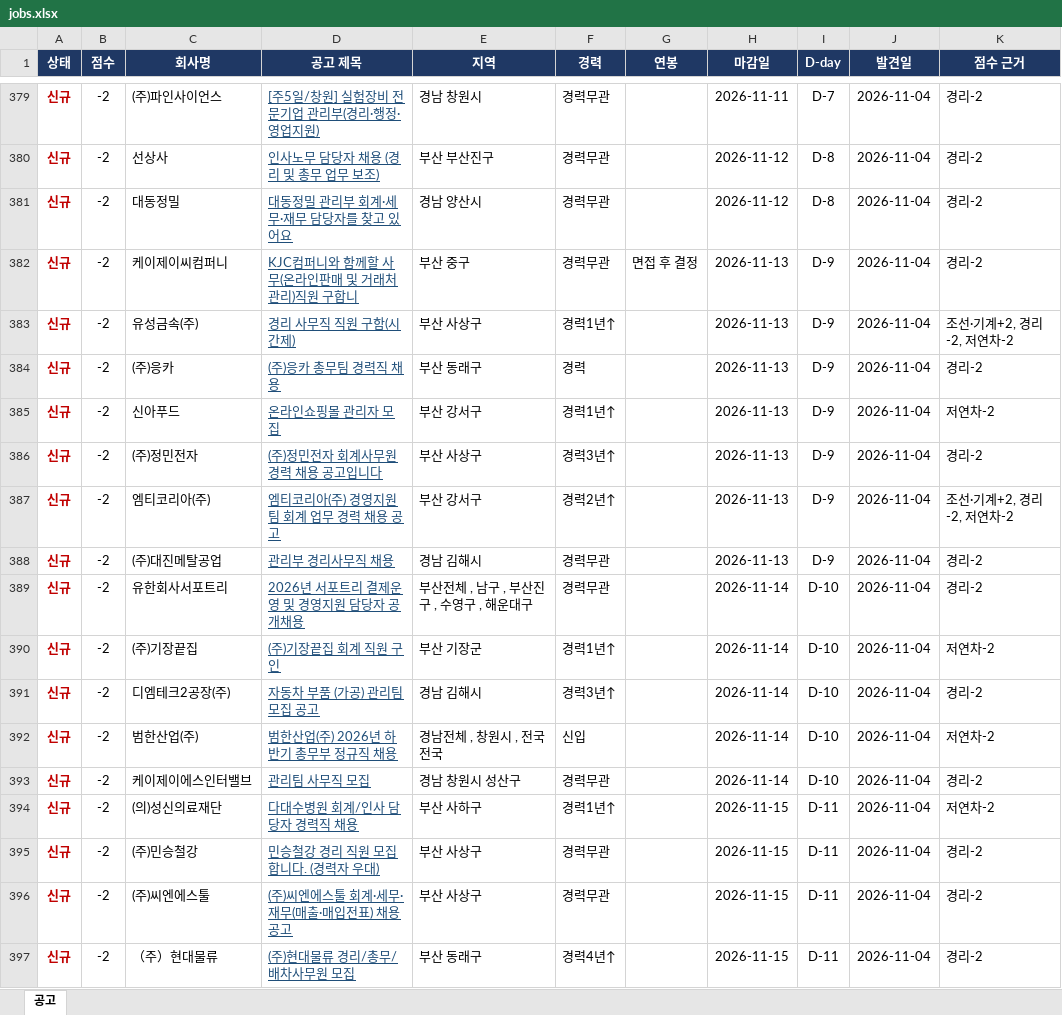
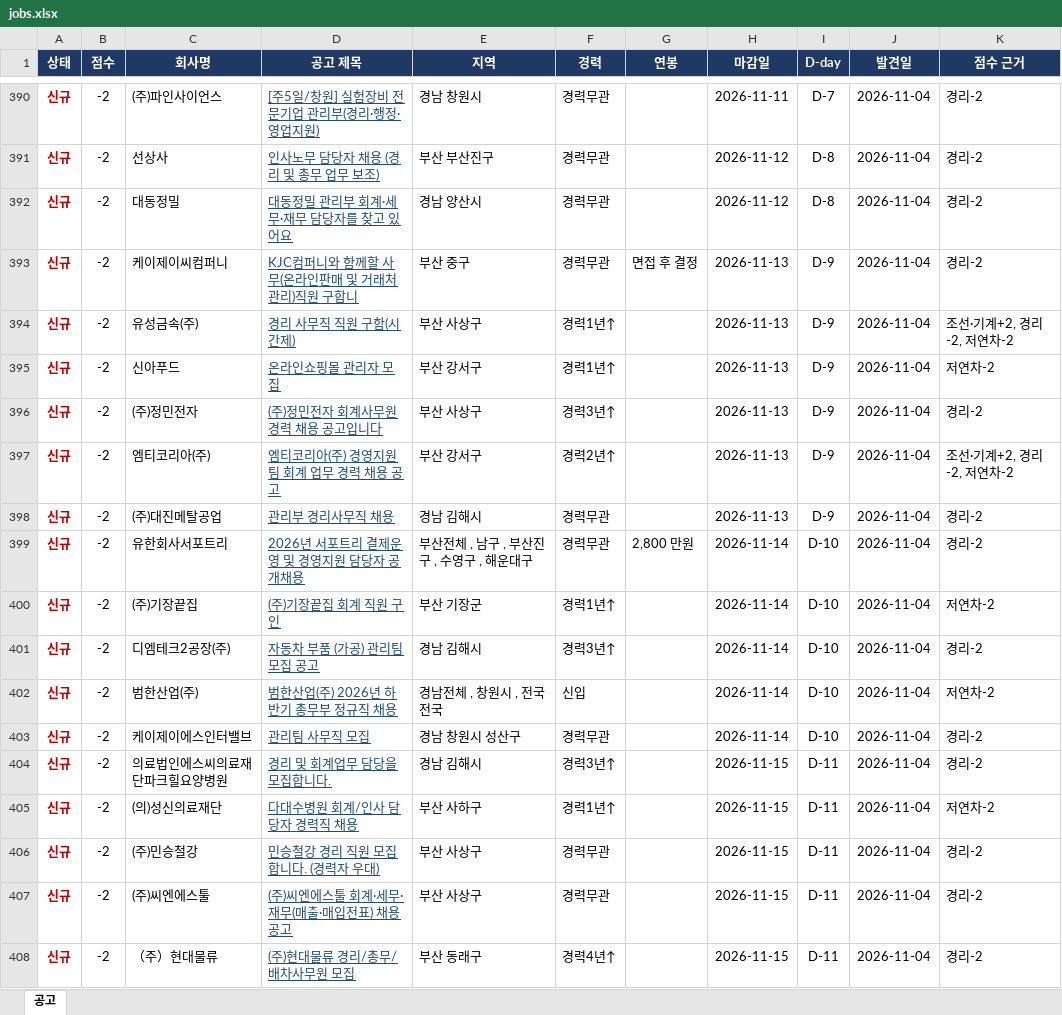
Before and after one commit to changgyun2631/saramin-job-alert, an Excel workbook: jobs.xlsx, sheet 공고, drawn as a sheet; only a part is shown, gaps mark what is left out; values as stored, in another font and other column widths than the file's, no borders; table styles not drawn; removed rows and columns are numbered as before the commit, all else as after; the diff covers the shown part only; the diff names each change by its address in the sheet, - before the commit and + after, or states it on an @@ line.

```diff
--- a/jobs.xlsx (sheet 공고)
+++ b/jobs.xlsx (sheet 공고)
-row 384: 신규 | -2 | (주)응카 | (주)응카 총무팀 경력직 채용 | 부산 동래구 | 경력 |  | 2026-11-13 | D-9 | 2026-11-04 | 경리-2
-G399 (연봉): (empty)
+G399 (연봉): 2,800 만원
@@ row 398 moved to row 404: 신규 @@
```
Also changed, not shown: 23 added rows, 22 removed rows, 10 moved rows and 72 edited cells elsewhere in this sheet, 2 other files.
